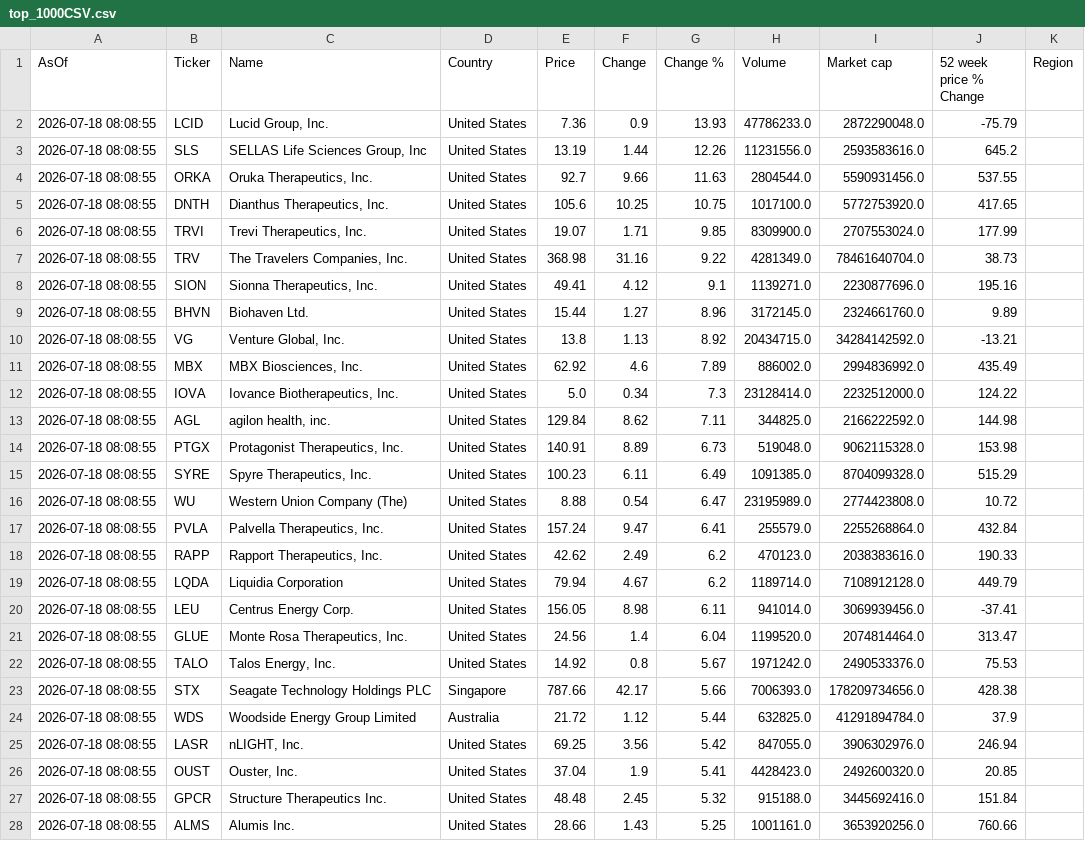
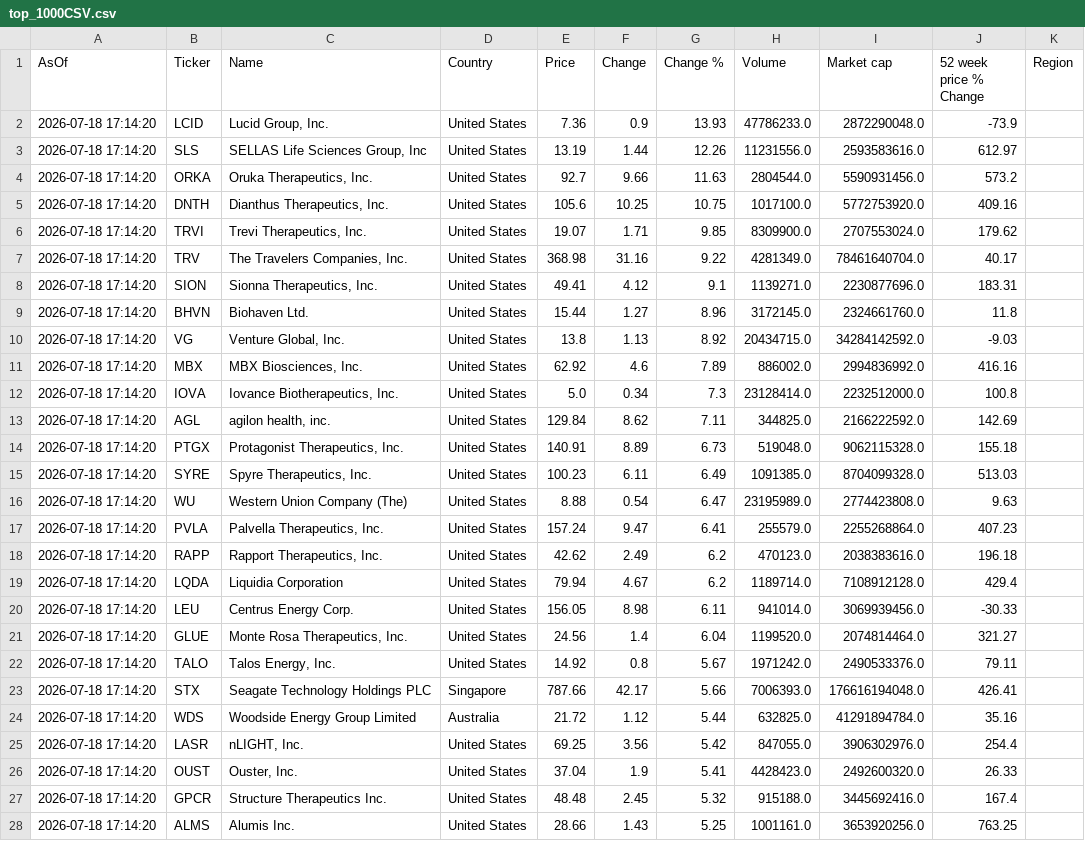
Before and after one commit to Kay79SL/FinanceApp, a CSV file: data/top_1000CSV.csv, drawn as a sheet; only a part is shown; the diff covers the shown part only; the diff names each change by its address in the sheet, - before the commit and + after, or states it on an @@ line.

```diff
--- a/data/top_1000CSV.csv
+++ b/data/top_1000CSV.csv
-A2:A28 (AsOf): 2026-07-18 08:08:55
+A2:A28 (AsOf): 2026-07-18 17:14:20
-J2 (52 week price % Change): -75.79
+J2 (52 week price % Change): -73.9
-J3 (52 week price % Change): 645.2
+J3 (52 week price % Change): 612.97
-J4 (52 week price % Change): 537.55
+J4 (52 week price % Change): 573.2
-J5 (52 week price % Change): 417.65
+J5 (52 week price % Change): 409.16
-J6 (52 week price % Change): 177.99
+J6 (52 week price % Change): 179.62
-J7 (52 week price % Change): 38.73
+J7 (52 week price % Change): 40.17
-J8 (52 week price % Change): 195.16
+J8 (52 week price % Change): 183.31
-J9 (52 week price % Change): 9.89
+J9 (52 week price % Change): 11.8
-J10 (52 week price % Change): -13.21
+J10 (52 week price % Change): -9.03
-J11 (52 week price % Change): 435.49
+J11 (52 week price % Change): 416.16
-J12 (52 week price % Change): 124.22
+J12 (52 week price % Change): 100.8
-J13 (52 week price % Change): 144.98
+J13 (52 week price % Change): 142.69
-J14 (52 week price % Change): 153.98
+J14 (52 week price % Change): 155.18
-J15 (52 week price % Change): 515.29
+J15 (52 week price % Change): 513.03
-J16 (52 week price % Change): 10.72
+J16 (52 week price % Change): 9.63
-J17 (52 week price % Change): 432.84
+J17 (52 week price % Change): 407.23
-J18 (52 week price % Change): 190.33
+J18 (52 week price % Change): 196.18
-J19 (52 week price % Change): 449.79
+J19 (52 week price % Change): 429.4
-J20 (52 week price % Change): -37.41
+J20 (52 week price % Change): -30.33
-J21 (52 week price % Change): 313.47
+J21 (52 week price % Change): 321.27
-J22 (52 week price % Change): 75.53
+J22 (52 week price % Change): 79.11
-I23 (Market cap): 178209734656.0
+I23 (Market cap): 176616194048.0
-J23 (52 week price % Change): 428.38
+J23 (52 week price % Change): 426.41
-J24 (52 week price % Change): 37.9
+J24 (52 week price % Change): 35.16
-J25 (52 week price % Change): 246.94
+J25 (52 week price % Change): 254.4
-J26 (52 week price % Change): 20.85
+J26 (52 week price % Change): 26.33
-J27 (52 week price % Change): 151.84
+J27 (52 week price % Change): 167.4
-J28 (52 week price % Change): 760.66
+J28 (52 week price % Change): 763.25
```
Also changed, not shown: 133 edited cells elsewhere in this file.
